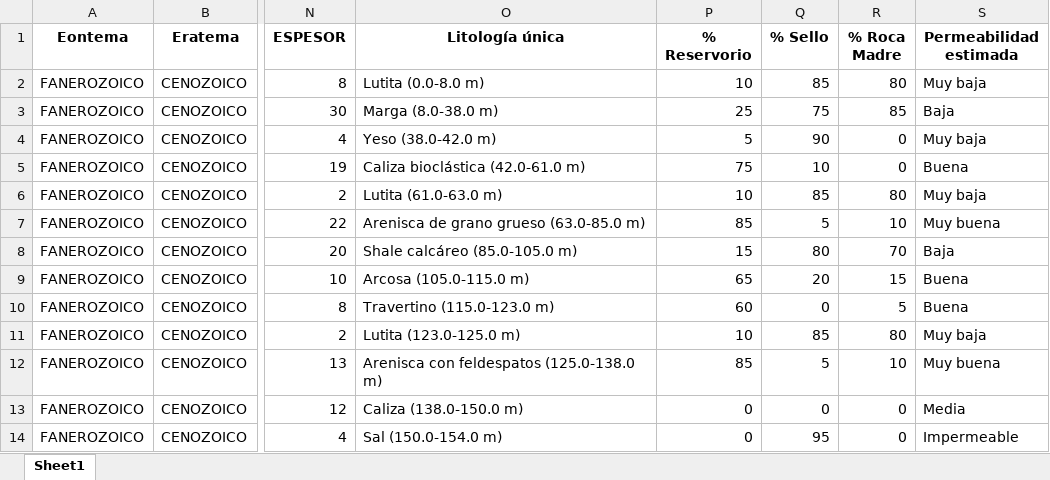
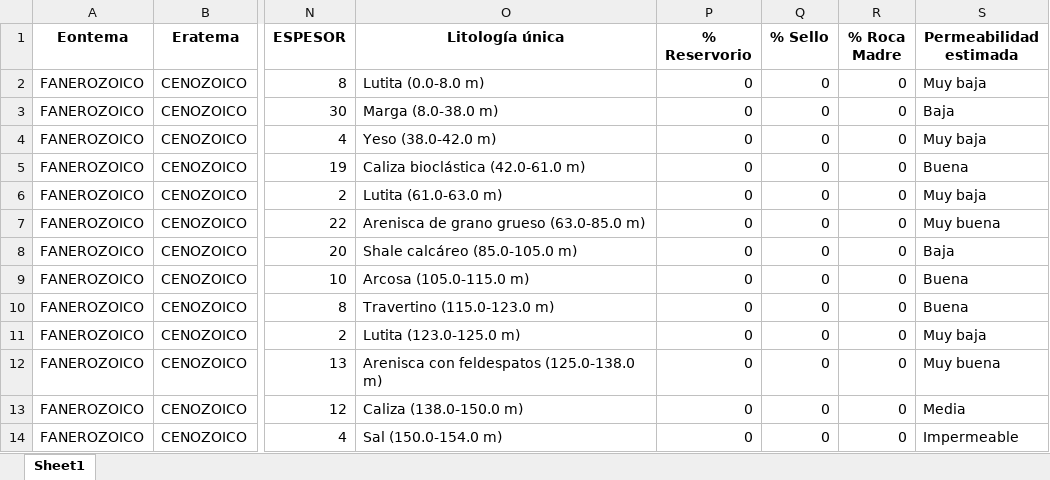
Before and after one commit to Marshall-72/Registro-Sedimentologico, an Excel workbook: CE_procesado.xlsx, sheet Sheet1, drawn as a sheet; only a part is shown, gaps mark what is left out; values as stored, in another font and other column widths than the file's, no borders; the diff covers the shown part only; the diff names each change by its address in the sheet, - before the commit and + after, or states it on an @@ line.

Commit message:
Add files via upload

```diff
--- a/CE_procesado.xlsx (sheet Sheet1)
+++ b/CE_procesado.xlsx (sheet Sheet1)
-P2 (% Reservorio): 10
+P2 (% Reservorio): 0
-Q2 (% Sello): 85
+Q2 (% Sello): 0
-R2 (% Roca Madre): 80
+R2 (% Roca Madre): 0
-P3 (% Reservorio): 25
+P3 (% Reservorio): 0
-Q3 (% Sello): 75
+Q3 (% Sello): 0
-R3 (% Roca Madre): 85
+R3 (% Roca Madre): 0
-P4 (% Reservorio): 5
+P4 (% Reservorio): 0
-Q4 (% Sello): 90
+Q4 (% Sello): 0
-P5 (% Reservorio): 75
+P5 (% Reservorio): 0
-Q5 (% Sello): 10
+Q5 (% Sello): 0
-P6 (% Reservorio): 10
+P6 (% Reservorio): 0
-Q6 (% Sello): 85
+Q6 (% Sello): 0
-R6 (% Roca Madre): 80
+R6 (% Roca Madre): 0
-P7 (% Reservorio): 85
+P7 (% Reservorio): 0
-Q7 (% Sello): 5
+Q7 (% Sello): 0
-R7 (% Roca Madre): 10
+R7 (% Roca Madre): 0
-P8 (% Reservorio): 15
+P8 (% Reservorio): 0
-Q8 (% Sello): 80
+Q8 (% Sello): 0
-R8 (% Roca Madre): 70
+R8 (% Roca Madre): 0
-P9 (% Reservorio): 65
+P9 (% Reservorio): 0
-Q9 (% Sello): 20
+Q9 (% Sello): 0
-R9 (% Roca Madre): 15
+R9 (% Roca Madre): 0
-P10 (% Reservorio): 60
+P10 (% Reservorio): 0
-R10 (% Roca Madre): 5
+R10 (% Roca Madre): 0
-P11 (% Reservorio): 10
+P11 (% Reservorio): 0
-Q11 (% Sello): 85
+Q11 (% Sello): 0
-R11 (% Roca Madre): 80
+R11 (% Roca Madre): 0
-P12 (% Reservorio): 85
+P12 (% Reservorio): 0
-Q12 (% Sello): 5
+Q12 (% Sello): 0
-R12 (% Roca Madre): 10
+R12 (% Roca Madre): 0
-Q14 (% Sello): 95
+Q14 (% Sello): 0
```
Also changed, not shown: 126 edited cells elsewhere in this sheet.
